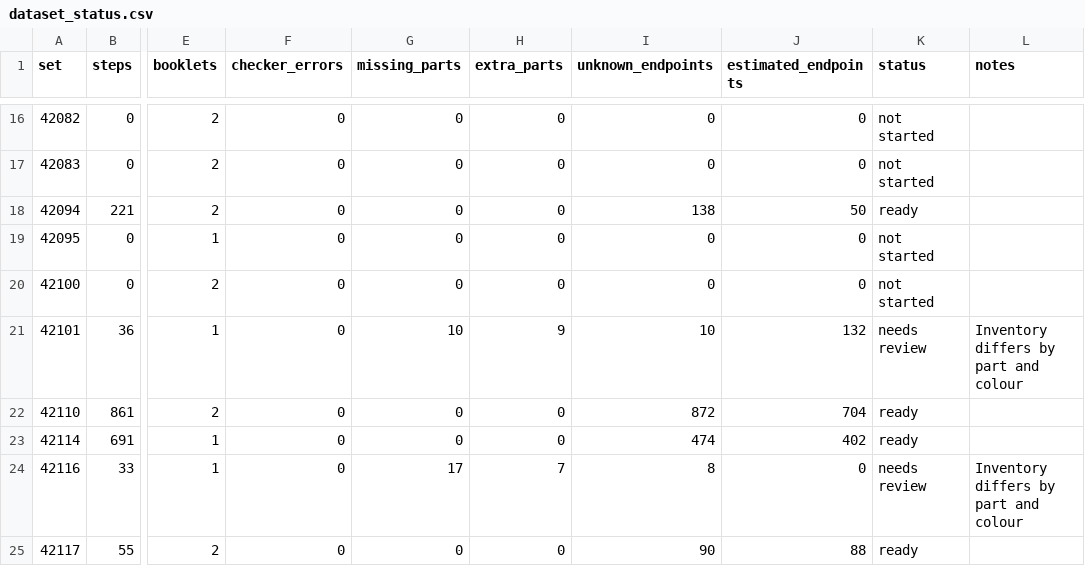
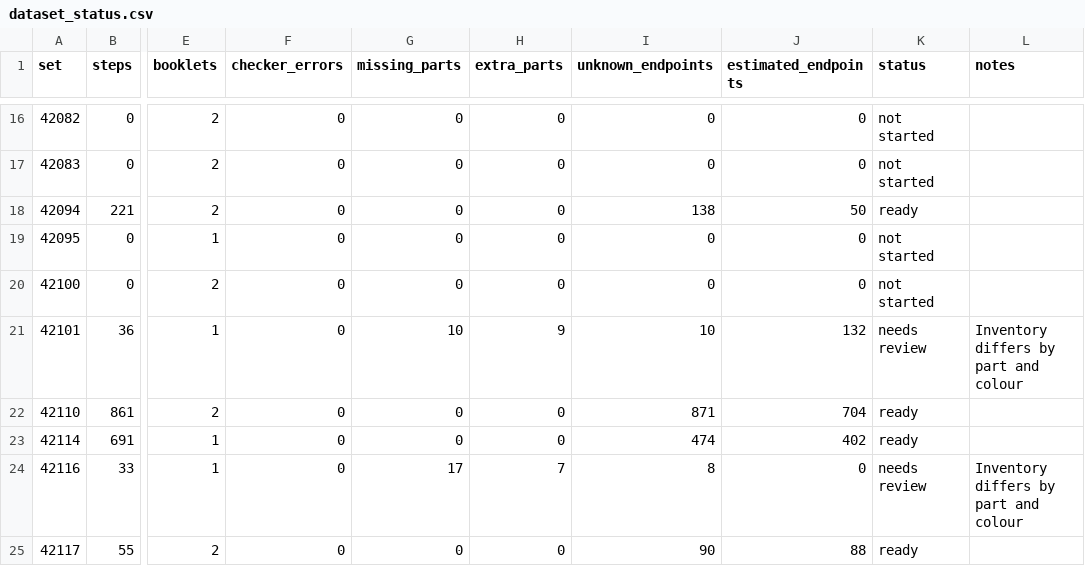
Before and after one commit to Denisuper/Lego-AI, a CSV file: docs/dataset_status.csv, drawn as a sheet; only a part is shown, gaps mark what is left out; the diff names each change by its address in the sheet, - before the commit and + after, or states it on an @@ line.

```diff
--- a/docs/dataset_status.csv
+++ b/docs/dataset_status.csv
-I22 (unknown_endpoints): 872
+I22 (unknown_endpoints): 871
```
Also changed, not shown: 4 other files.
